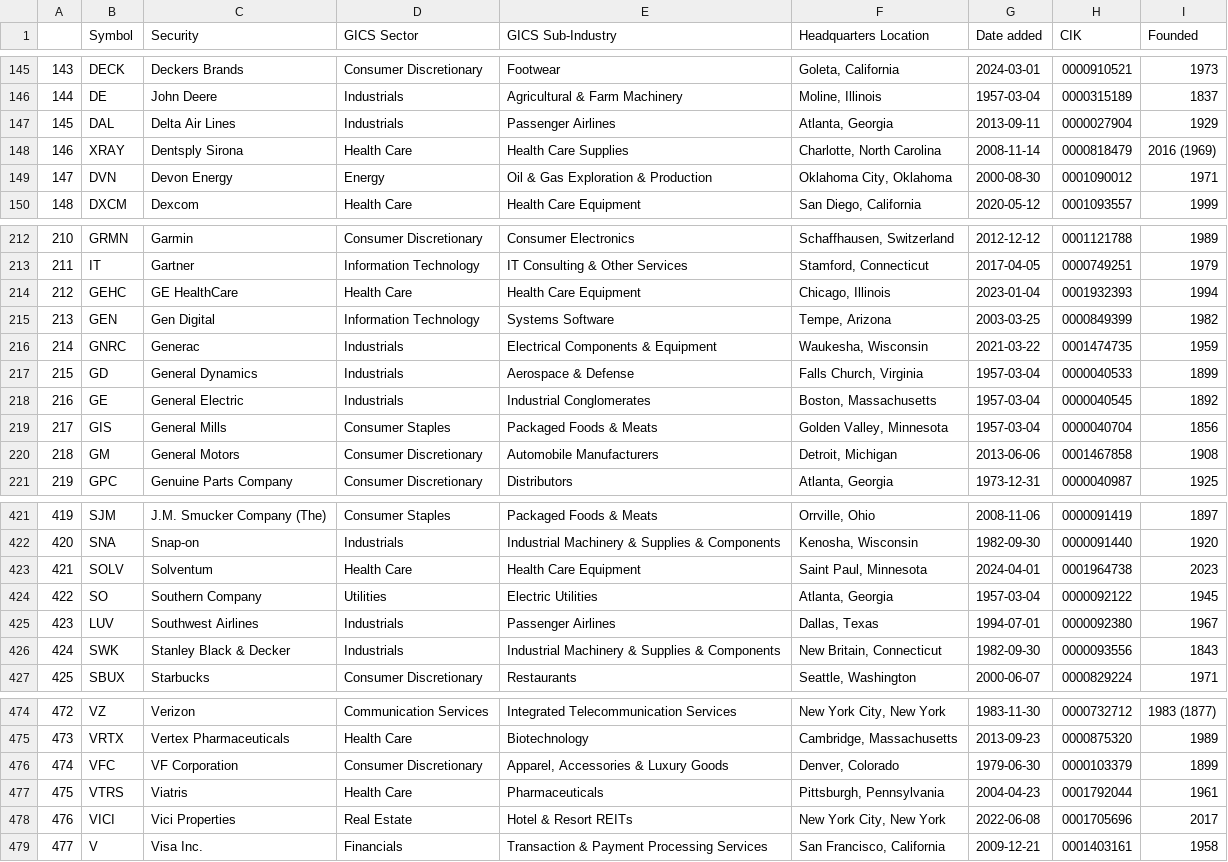
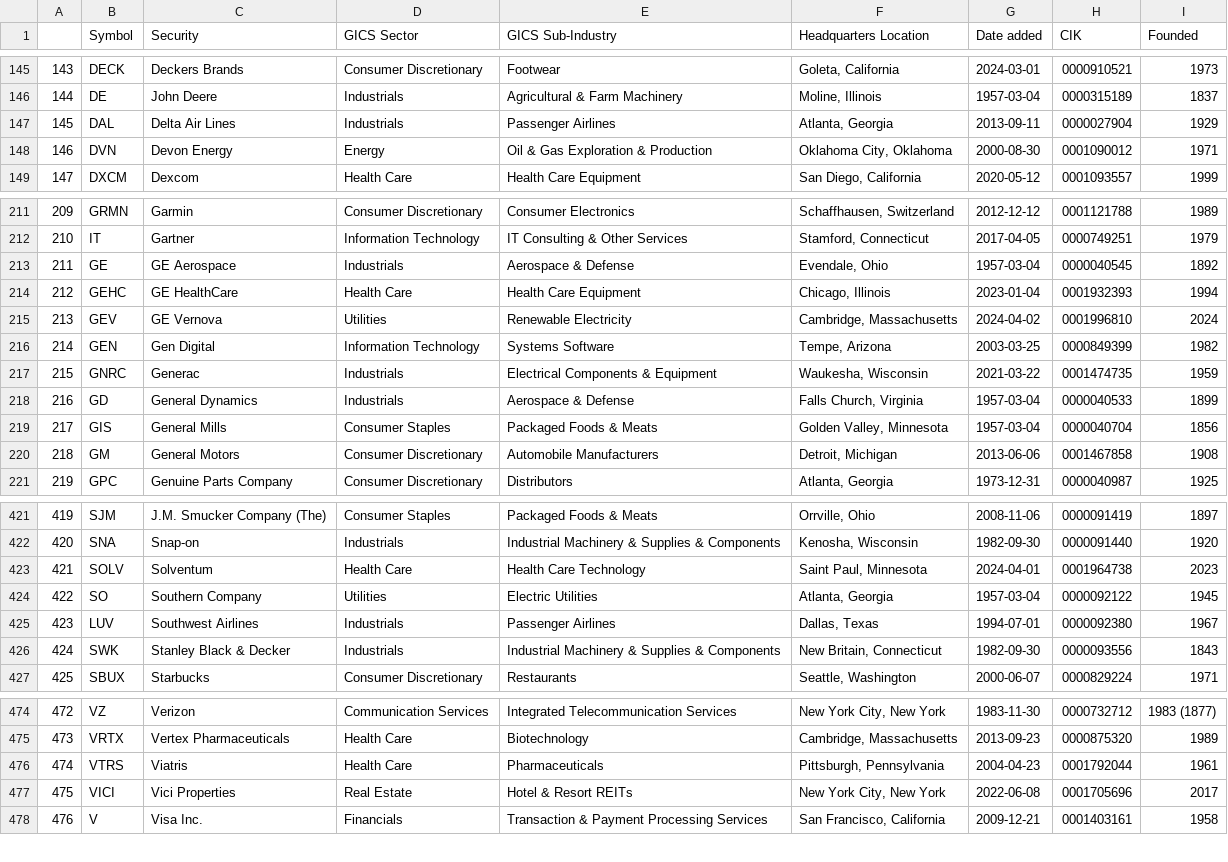
Before and after one commit to vvelicu/s-p500, a CSV file: data/SP500_Components.csv, drawn as a sheet; only a part is shown, gaps mark what is left out; removed rows and columns are numbered as before the commit, all else as after; the diff names each change by its address in the sheet, - before the commit and + after, or states it on an @@ line.

```diff
--- a/data/SP500_Components.csv
+++ b/data/SP500_Components.csv
-row 148: 146 | XRAY | Dentsply Sirona | Health Care | Health Care Supplies | Charlotte, North Carolina | 2008-11-14 | 0000818479 | 2016 (1969)
@@ column A renumbered from row 148 down @@
+row 213: 211 | GE | GE Aerospace | Industrials | Aerospace & Defense | Evendale, Ohio | 1957-03-04 | 0000040545 | 1892
+row 215: 213 | GEV | GE Vernova | Utilities | Renewable Electricity | Cambridge, Massachusetts | 2024-04-02 | 0001996810 | 2024
-row 218: 216 | GE | General Electric | Industrials | Industrial Conglomerates | Boston, Massachusetts | 1957-03-04 | 0000040545 | 1892
-E423 (GICS Sub-Industry): Health Care Equipment
+E423 (GICS Sub-Industry): Health Care Technology
-row 476: 474 | VFC | VF Corporation | Consumer Discretionary | Apparel, Accessories & Luxury Goods | Denver, Colorado | 1979-06-30 | 0000103379 | 1899
```
